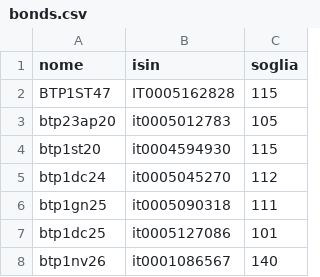
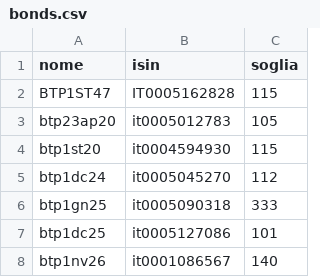
Before and after one commit to akita8/pi-project, a CSV file: bonds.csv, drawn as a sheet.

Commit message:
fixing merge problem

```diff
--- a/bonds.csv
+++ b/bonds.csv
@@ -5,3 +5,3 @@ btp1st20;it0004594930;115
 btp1dc24;it0005045270;112
-btp1gn25;it0005090318;111
+btp1gn25;it0005090318;333
 btp1dc25;it0005127086;101
```
